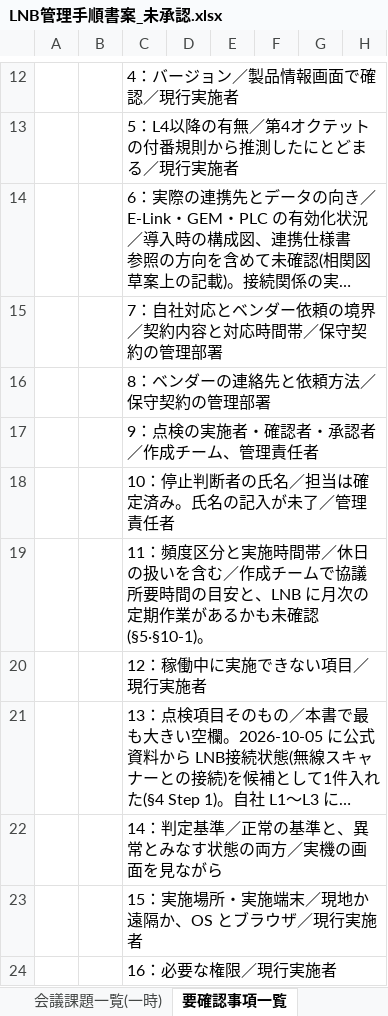
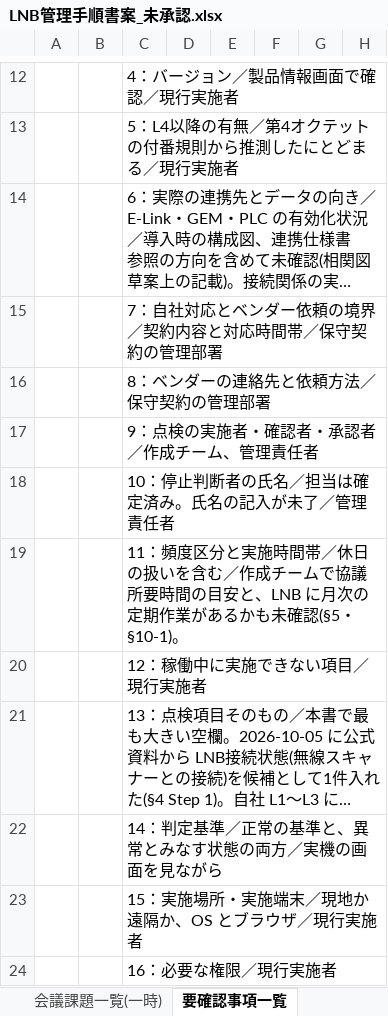
Before and after one commit to nk-shino/work_vault, an Excel workbook: workvault-sync/10_業務全般/PanaCIM_LNB/01_成果物/LNB管理手順書案_未承認.xlsx, sheet 要確認事項一覧, drawn as a sheet; only a part is shown, gaps mark what is left out; long unchanged cells end in …; values as stored, in another font and other column widths than the file's, no borders; the diff covers the shown part only; the diff names each change by its address in the sheet, - before the commit and + after, or states it on an @@ line.

```diff
--- a/workvault-sync/10_業務全般/PanaCIM_LNB/01_成果物/LNB管理手順書案_未承認.xlsx (sheet 要確認事項一覧)
+++ b/workvault-sync/10_業務全般/PanaCIM_LNB/01_成果物/LNB管理手順書案_未承認.xlsx (sheet 要確認事項一覧)
-C19: …も未確認(§5·§10-1)。
+C19: …も未確認(§5・§10-1)。
```
Also changed, not shown: 13 edited cells elsewhere in this sheet, sheet 申し送り(認証情報), sheet 用語, sheet 引用と部品照合, sheet 構成と管理情報, charts or pictures, 9 other files.
